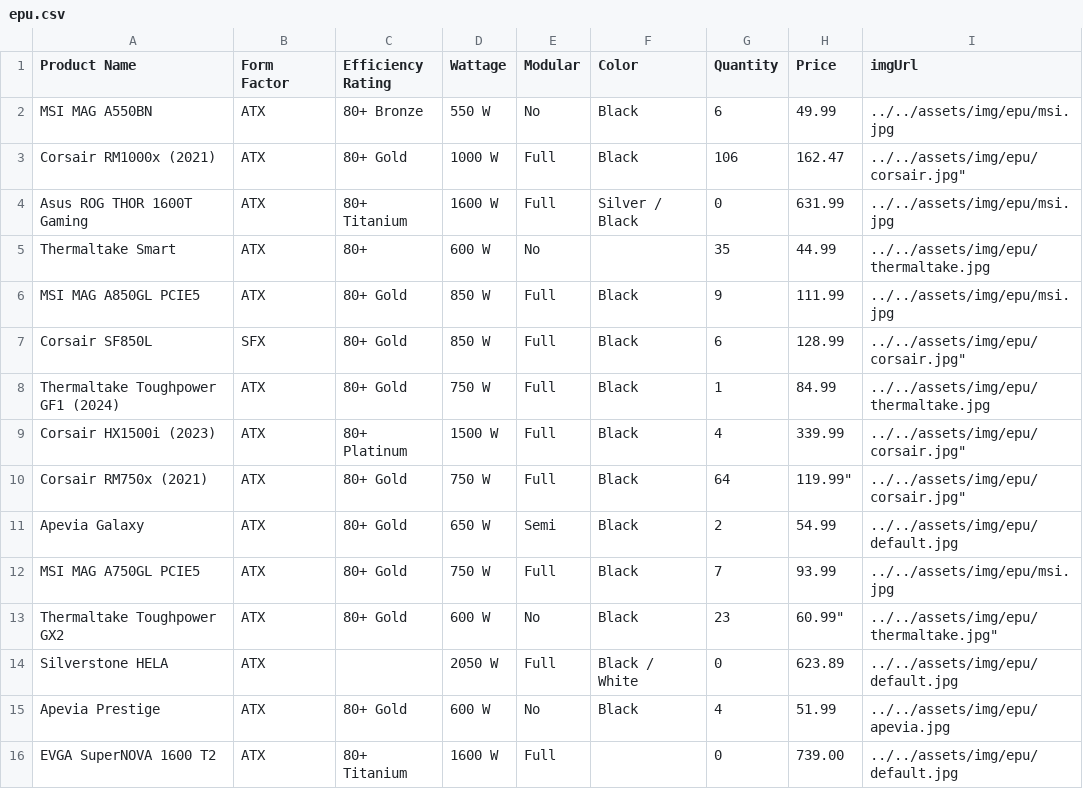
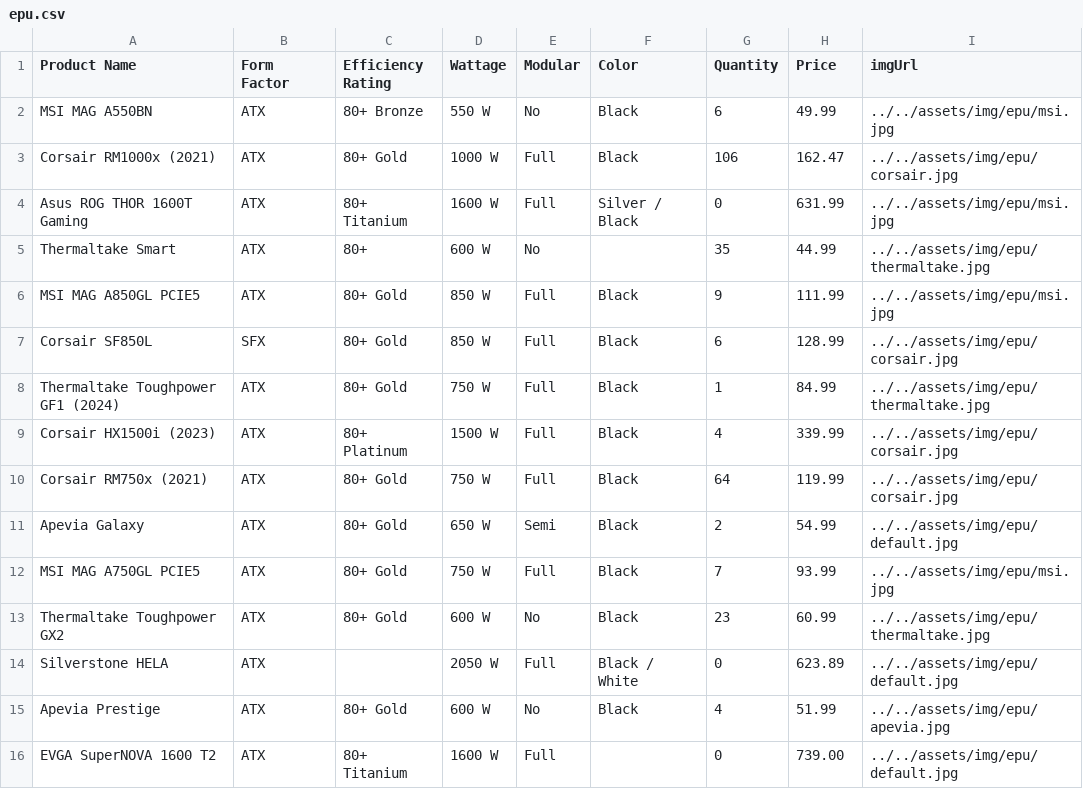
Before and after one commit to MateuszBrankiewicz/ComouterShop, a CSV file: backend/parts/epu.csv, drawn as a sheet; only a part is shown; the diff names each change by its address in the sheet, - before the commit and + after, or states it on an @@ line.

```diff
--- a/backend/parts/epu.csv
+++ b/backend/parts/epu.csv
-I3 (imgUrl): ../../assets/img/epu/corsair.jpg"
+I3 (imgUrl): ../../assets/img/epu/corsair.jpg
-I7 (imgUrl): ../../assets/img/epu/corsair.jpg"
+I7 (imgUrl): ../../assets/img/epu/corsair.jpg
-I9:I10 (imgUrl): ../../assets/img/epu/corsair.jpg"
+I9:I10 (imgUrl): ../../assets/img/epu/corsair.jpg
-H10 (Price): 119.99"
+H10 (Price): 119.99
-H13 (Price): 60.99"
+H13 (Price): 60.99
-I13 (imgUrl): ../../assets/img/epu/thermaltake.jpg"
+I13 (imgUrl): ../../assets/img/epu/thermaltake.jpg
```
Also changed, not shown: backend/parts/ram.csv, 21 other files.
